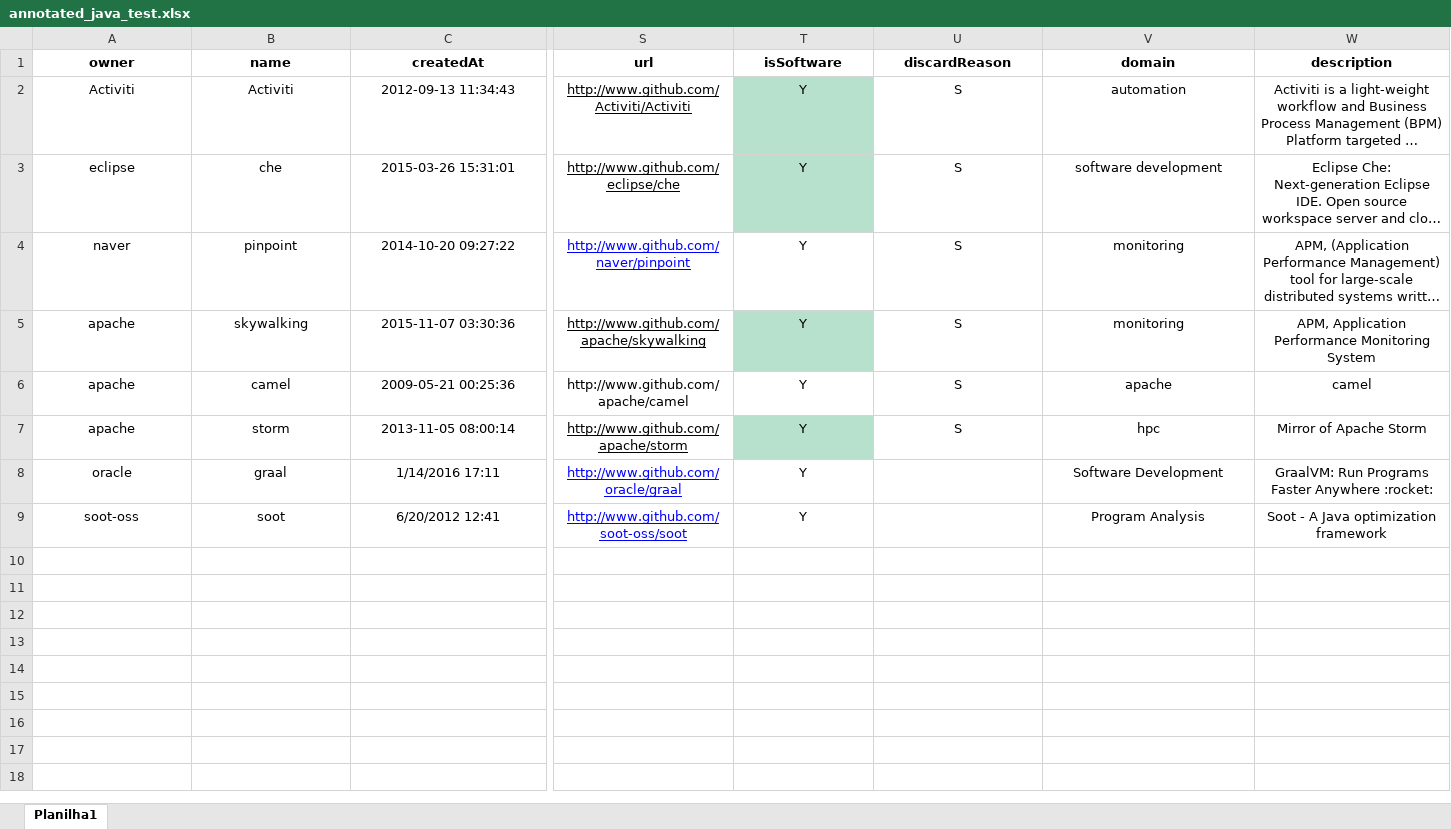
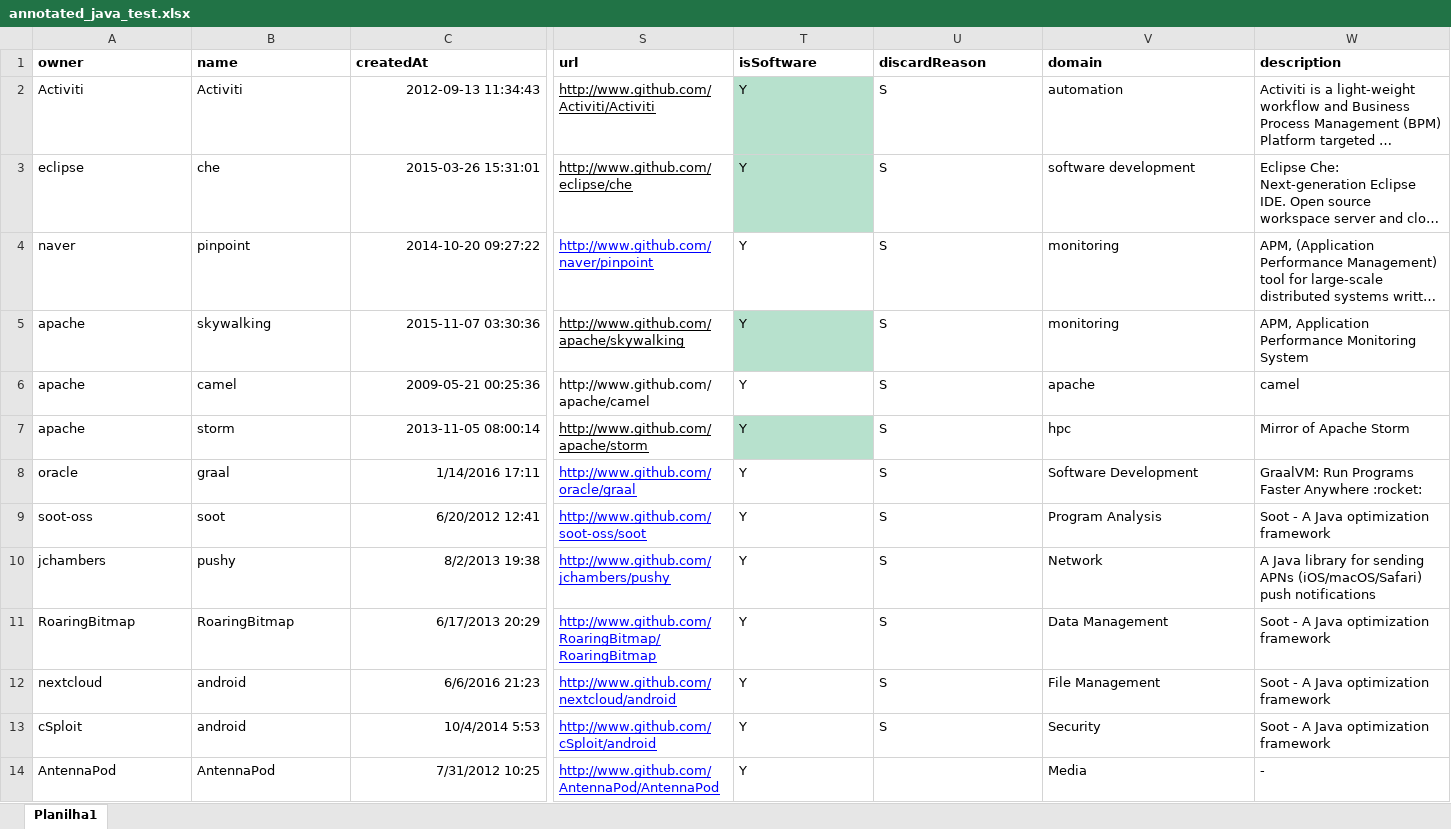
Before and after one commit to gems-uff/db-mining, an Excel workbook: resources/annotated_java_test.xlsx, sheet Planilha1, drawn as a sheet; only a part is shown, gaps mark what is left out; long unchanged cells end in …; values as stored, in another font and other column widths than the file's, no borders; rows hold the shown columns only; the diff covers the shown part only; the diff names each change by its address in the sheet, - before the commit and + after, or states it on an @@ line.

```diff
--- a/resources/annotated_java_test.xlsx (sheet Planilha1)
+++ b/resources/annotated_java_test.xlsx (sheet Planilha1)
-A1:W1 alignment: center
+A1:W1 alignment: left
-A2:B9 alignment: center
+A2:B9 alignment: left
-C2:C9 alignment: center
+C2:C9 alignment: right
-S2:W7 alignment: center
+S2:W7 alignment: left
-S8:T9 alignment: center
+S8:T9 alignment: left
-U8:U9 (discardReason): (empty)
+U8:U9 (discardReason): S
-V8:W9 alignment: center
+V8:W9 alignment: left
+row 10: jchambers | pushy | 8/2/2013 19:38 | http://www.github.com/jchambers/pushy | Y | S | Network | A Java library for sending APNs (iOS/macOS/Safari) push notifications
+row 11: RoaringBitmap | RoaringBitmap | 6/17/2013 20:29 | http://www.github.com/RoaringBitmap/RoaringBitmap | Y | S | Data Management | Soot - A Java optimization framework
+row 12: nextcloud | android | 6/6/2016 21:23 | http://www.github.com/nextcloud/android | Y | S | File Management | Soot - A Java optimization framework
+row 13: cSploit | android | 10/4/2014 5:53 | http://www.github.com/cSploit/android | Y | S | Security | Soot - A Java optimization framework
+row 14: AntennaPod | AntennaPod | 7/31/2012 10:25 | http://www.github.com/AntennaPod/AntennaPod | Y |  | Media | -
```
Also changed, not shown: cell formats elsewhere in this sheet, resources/count_implementation_rate.xlsx, resources/database.xlsx, 11 other files.
